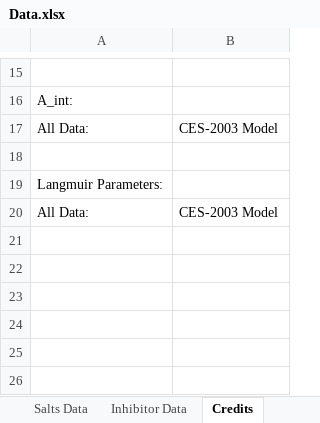
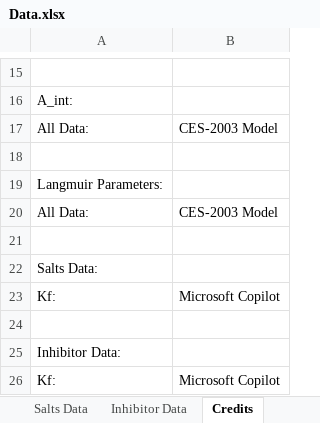
Before and after one commit to karstenkunneman/P2F-HydrateCalc, an Excel workbook: Data.xlsx, sheet Credits, drawn as a sheet; only a part is shown, gaps mark what is left out; values as stored, in another font and other column widths than the file's, no borders; the diff names each change by its address in the sheet, - before the commit and + after, or states it on an @@ line.

```diff
--- a/Data.xlsx (sheet Credits)
+++ b/Data.xlsx (sheet Credits)
+row 21: (empty)
+row 22: Salts Data:
+row 23: Kf: | Microsoft Copilot
+row 24: (empty)
+row 25: Inhibitor Data:
+row 26: Kf: | Microsoft Copilot
```
Also changed, not shown: sheet Binary Interaction Parameters, sheet Langmuir Parameters, sheet Inhibitor Data, sheet Salts Data, sheet Fluid Properties, 11 other files.
